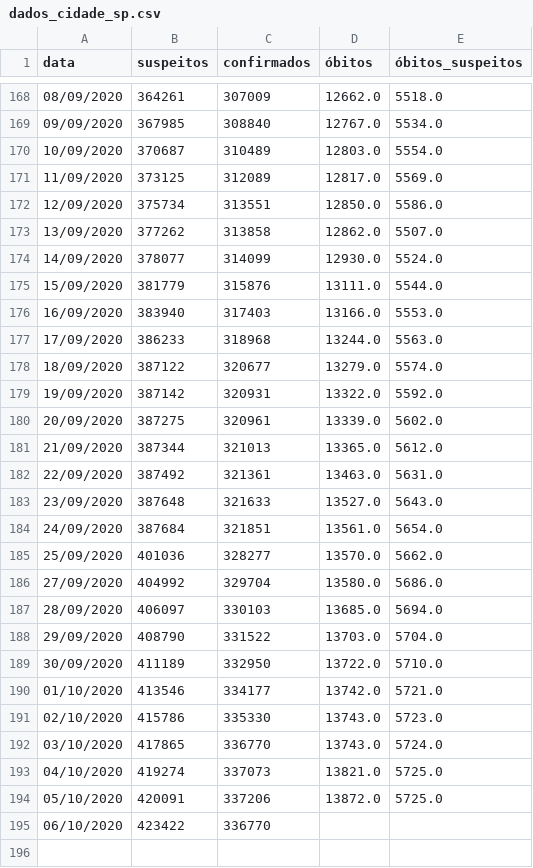
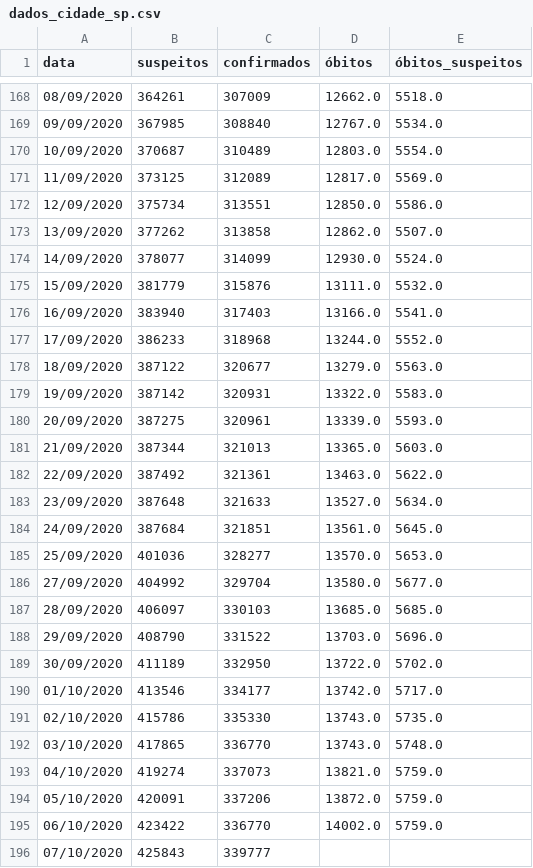
Before and after one commit to DaviSRodrigues/Covid-19-em-Sao-Paulo, a CSV file: dados/dados_cidade_sp.csv, drawn as a sheet; only a part is shown, gaps mark what is left out.

```diff
--- a/dados/dados_cidade_sp.csv
+++ b/dados/dados_cidade_sp.csv
@@ -174,22 +174,23 @@ data,suspeitos,confirmados,óbitos,óbitos_suspeitos
 14/09/2020,378077,314099,12930.0,5524.0
-15/09/2020,381779,315876,13111.0,5544.0
-16/09/2020,383940,317403,13166.0,5553.0
-17/09/2020,386233,318968,13244.0,5563.0
-18/09/2020,387122,320677,13279.0,5574.0
-19/09/2020,387142,320931,13322.0,5592.0
-20/09/2020,387275,320961,13339.0,5602.0
-21/09/2020,387344,321013,13365.0,5612.0
-22/09/2020,387492,321361,13463.0,5631.0
-23/09/2020,387648,321633,13527.0,5643.0
-24/09/2020,387684,321851,13561.0,5654.0
-25/09/2020,401036,328277,13570.0,5662.0
-27/09/2020,404992,329704,13580.0,5686.0
-28/09/2020,406097,330103,13685.0,5694.0
-29/09/2020,408790,331522,13703.0,5704.0
-30/09/2020,411189,332950,13722.0,5710.0
-01/10/2020,413546,334177,13742.0,5721.0
-02/10/2020,415786,335330,13743.0,5723.0
-03/10/2020,417865,336770,13743.0,5724.0
-04/10/2020,419274,337073,13821.0,5725.0
-05/10/2020,420091,337206,13872.0,5725.0
-06/10/2020,423422,336770,,
+15/09/2020,381779,315876,13111.0,5532.0
+16/09/2020,383940,317403,13166.0,5541.0
+17/09/2020,386233,318968,13244.0,5552.0
+18/09/2020,387122,320677,13279.0,5563.0
+19/09/2020,387142,320931,13322.0,5583.0
+20/09/2020,387275,320961,13339.0,5593.0
+21/09/2020,387344,321013,13365.0,5603.0
+22/09/2020,387492,321361,13463.0,5622.0
+23/09/2020,387648,321633,13527.0,5634.0
+24/09/2020,387684,321851,13561.0,5645.0
+25/09/2020,401036,328277,13570.0,5653.0
+27/09/2020,404992,329704,13580.0,5677.0
+28/09/2020,406097,330103,13685.0,5685.0
+29/09/2020,408790,331522,13703.0,5696.0
+30/09/2020,411189,332950,13722.0,5702.0
+01/10/2020,413546,334177,13742.0,5717.0
+02/10/2020,415786,335330,13743.0,5735.0
+03/10/2020,417865,336770,13743.0,5748.0
+04/10/2020,419274,337073,13821.0,5759.0
+05/10/2020,420091,337206,13872.0,5759.0
+06/10/2020,423422,336770,14002.0,5759.0
+07/10/2020,425843,339777,,
```
Also changed, not shown: dados/leitos_municipais.csv, dados/leitos_municipais_privados.csv, 1 other file.
